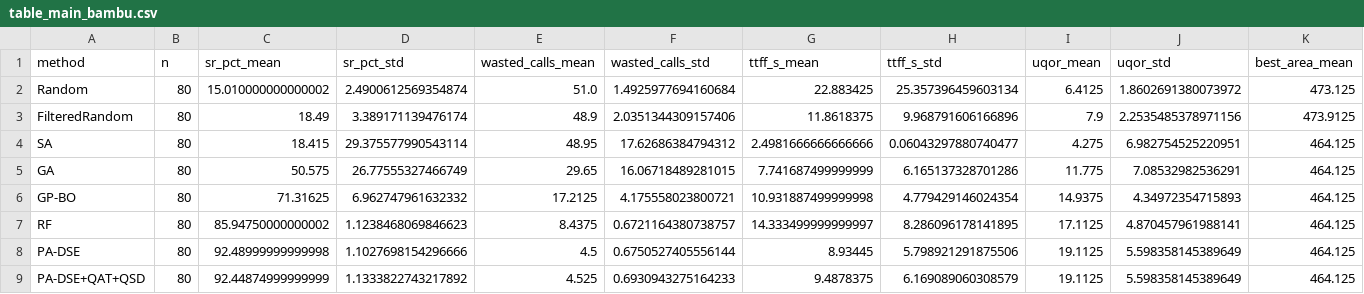
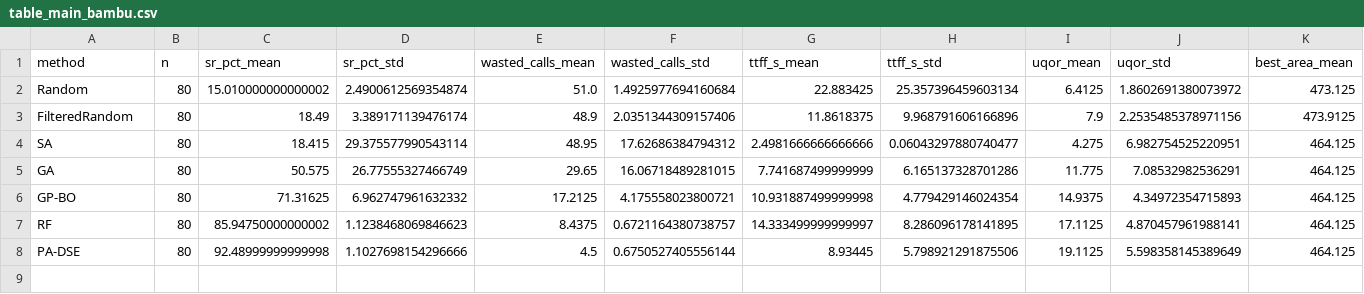
Before and after one commit to jane09250410/hls-dse, a CSV file: paper_figures/out/table_main_bambu.csv, drawn as a sheet; only a part is shown; rows hold the shown columns only; the diff names each change by its address in the sheet, - before the commit and + after, or states it on an @@ line.

Commit message:
Reproducibility cleanup + Dynamatic data sync
- Replace hardcoded /Users/zhangxinyu paths with __file__-relative paths
  in all 10 plotting scripts (paper_figures/*.py + plot_style.py)
- Fix compute_paper_tables.py DYNAMATIC_BENCHMARKS: gcd/matching/binary_search/kernel_2mm
  -> matmul/atax/bicg/gemm/gesummv (paper's 5 non-trivial Dynamatic benchmarks)
- Update docstring to reflect actual paper benchmark set (5 non-trivial)
- Sync results/rerun/dynamatic_pa_dse_perms/run_summary.csv with 80 rows covering
  the 8 paper benchmarks (was 60 rows of legacy benchmarks)
- Update scripts/runners/run_main_results.py BAMBU/DYNAMATIC dicts to 8 benchmarks
- Remove results/qse/ (QSD+QAT experiment dropped from paper)
- Neutralize QSD+QAT references in compute_paper_tables.py
- Remove empty scripts/analysis/
- Regenerate table_*.csv without obsolete PA-DSE+QAT+QSD row
- Strengthen .gitignore to exclude per-config synthesis work dirs and event logs

```diff
--- a/paper_figures/out/table_main_bambu.csv
+++ b/paper_figures/out/table_main_bambu.csv
-row 9: PA-DSE+QAT+QSD | 80 | 92.44874999999999 | 1.1333822743217892 | 4.525 | 0.6930943275164233 | 9.4878375 | 6.169089060308579 | 19.1125 | 5.598358145389649 | 464.125
```
Also changed, not shown: paper_figures/out/table_ablation_dynamatic.csv, paper_figures/out/table_main_dynamatic.csv, 17 other files.
